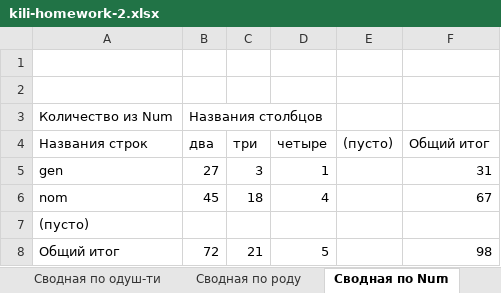
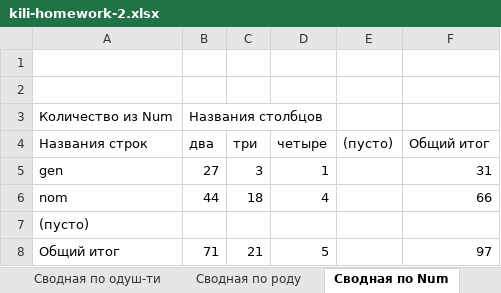
Before and after one commit to troubledmuffin/murder_scene, an Excel workbook: kili-homework-2.xlsx, sheet Сводная по Num, drawn as a sheet; values as stored, in another font and other column widths than the file's, no borders; the diff names each change by its address in the sheet, - before the commit and + after, or states it on an @@ line.

```diff
--- a/kili-homework-2.xlsx (sheet Сводная по Num)
+++ b/kili-homework-2.xlsx (sheet Сводная по Num)
-B6 (два): 45
+B6 (два): 44
-F6 (Общий итог): 67
+F6 (Общий итог): 66
-B8 (два): 72
+B8 (два): 71
-F8 (Общий итог): 98
+F8 (Общий итог): 97
```
Also changed, not shown: sheet Результаты поиска, sheet Сводная по роду, sheet Сводная по одуш-ти.
